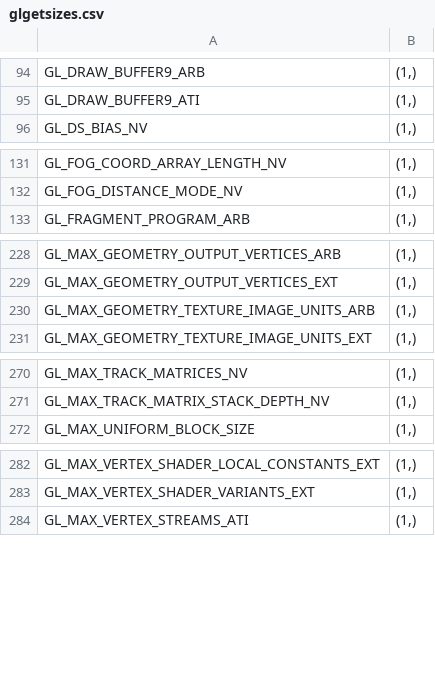
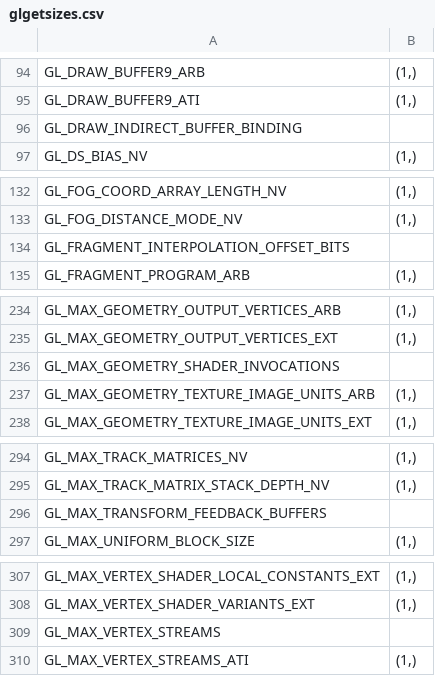
Before and after one commit to mcfletch/pyopengl, a CSV file: src/glgetsizes.csv, drawn as a sheet; only a part is shown, gaps mark what is left out; the diff covers the shown part only.

```diff
--- a/src/glgetsizes.csv
+++ b/src/glgetsizes.csv
@@ -95,2 +95,3 @@ GL_DRAW_BUFFER9_ARB	(1,)
 GL_DRAW_BUFFER9_ATI	(1,)
+GL_DRAW_INDIRECT_BUFFER_BINDING	
 GL_DS_BIAS_NV	(1,)
@@ -132,2 +133,3 @@ GL_FOG_COORD_ARRAY_LENGTH_NV	(1,)
 GL_FOG_DISTANCE_MODE_NV	(1,)
+GL_FRAGMENT_INTERPOLATION_OFFSET_BITS	
 GL_FRAGMENT_PROGRAM_ARB	(1,)
@@ -229,2 +235,3 @@ GL_MAX_GEOMETRY_OUTPUT_VERTICES_ARB	(1,)
 GL_MAX_GEOMETRY_OUTPUT_VERTICES_EXT	(1,)
+GL_MAX_GEOMETRY_SHADER_INVOCATIONS	
 GL_MAX_GEOMETRY_TEXTURE_IMAGE_UNITS_ARB	(1,)
@@ -271,2 +295,3 @@ GL_MAX_TRACK_MATRICES_NV	(1,)
 GL_MAX_TRACK_MATRIX_STACK_DEPTH_NV	(1,)
+GL_MAX_TRANSFORM_FEEDBACK_BUFFERS	
 GL_MAX_UNIFORM_BLOCK_SIZE	(1,)
@@ -283,2 +308,3 @@ GL_MAX_VERTEX_SHADER_LOCAL_CONSTANTS_EXT	(1,)
 GL_MAX_VERTEX_SHADER_VARIANTS_EXT	(1,)
+GL_MAX_VERTEX_STREAMS	
 GL_MAX_VERTEX_STREAMS_ATI	(1,)
```
Also changed, not shown: 31 added rows elsewhere in this file, 48 other files.
